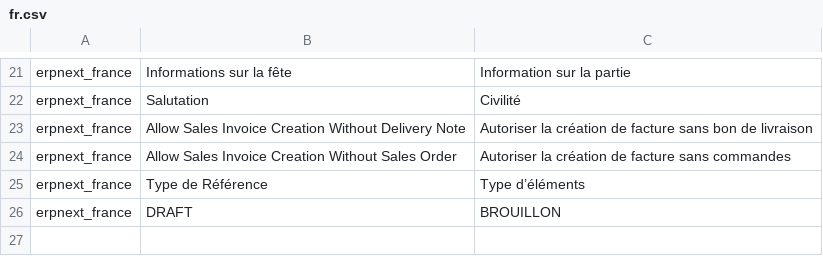
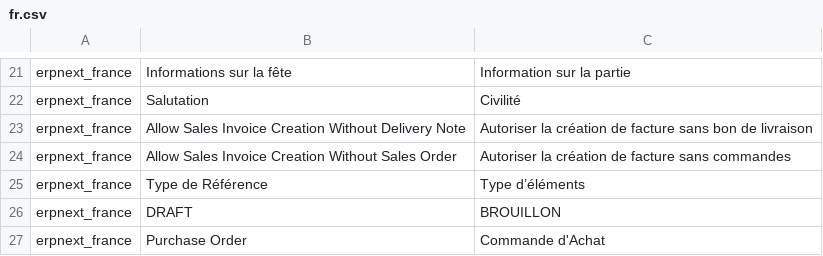
Before and after one commit to britlog/erpnext_france, a CSV file: erpnext_france/translations/fr.csv, drawn as a sheet; only a part is shown, gaps mark what is left out; the diff names each change by its address in the sheet, - before the commit and + after, or states it on an @@ line.

Commit message:
add trad (already in erpnext_custom)

```diff
--- a/erpnext_france/translations/fr.csv
+++ b/erpnext_france/translations/fr.csv
+row 27: erpnext_france | Purchase Order | Commande d'Achat
```
